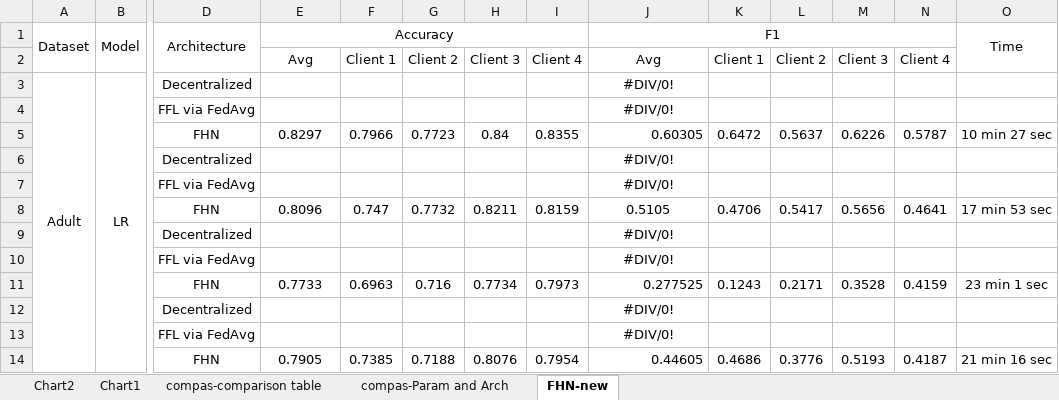
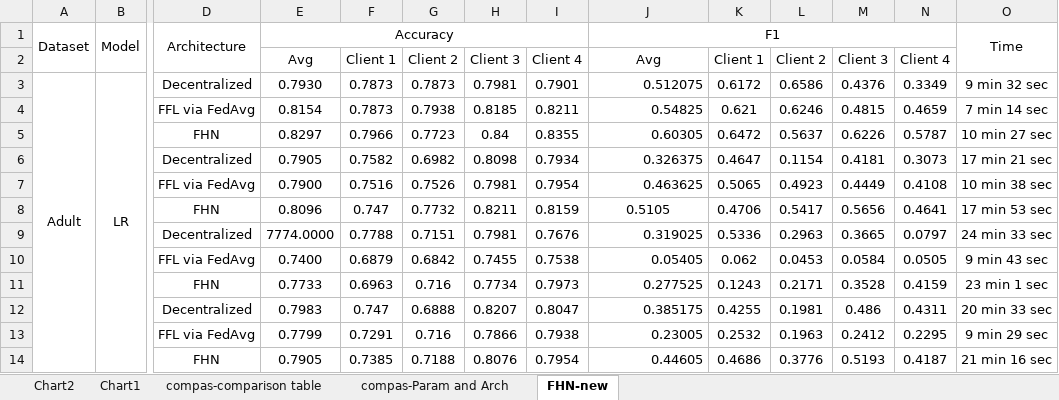
Before and after one commit to alycia-noel/Robust-PFL-Under-Fairness-Heterogeneity, an Excel workbook: experiments/all_results.xlsx, sheet FHN-new, drawn as a sheet; only a part is shown, gaps mark what is left out; values as stored, in another font and other column widths than the file's, no borders; removed rows and columns are numbered as before the commit, all else as after; rows hold the shown columns only; the diff covers the shown part only; the diff names each change by its address in the sheet, - before the commit and + after, or states it on an @@ line.

```diff
--- a/experiments/all_results.xlsx (sheet FHN-new)
+++ b/experiments/all_results.xlsx (sheet FHN-new)
-E3: (empty)
+E3: 0.7930
-F3: (empty)
+F3: 0.7873
-G3: (empty)
+G3: 0.7873
-H3: (empty)
+H3: 0.7981
-I3: (empty)
+I3: 0.7901
-J3: #DIV/0!
+J3: 0.512075
-J3 alignment: center
+J3 alignment: right
-K3: (empty)
+K3: 0.6172
-L3: (empty)
+L3: 0.6586
-M3: (empty)
+M3: 0.4376
-N3: (empty)
+N3: 0.3349
-O3: (empty)
+O3: 9 min 32 sec
-row 4:  |  | FFL via FedAvg |  |  |  |  |  | #DIV/0!
+row 4:  |  | FFL via FedAvg | 0.8154 | 0.7873 | 0.7938 | 0.8185 | 0.8211 | 0.54825 | 0.621 | 0.6246 | 0.4815 | 0.4659 | 7 min 14 sec
-row 6:  |  | Decentralized |  |  |  |  |  | #DIV/0!
-row 7:  |  | FFL via FedAvg |  |  |  |  |  | #DIV/0!
+row 6:  |  | Decentralized | 0.7905 | 0.7582 | 0.6982 | 0.8098 | 0.7934 | 0.326375 | 0.4647 | 0.1154 | 0.4181 | 0.3073 | 17 min 21 sec
+row 7:  |  | FFL via FedAvg | 0.7900 | 0.7516 | 0.7526 | 0.7981 | 0.7954 | 0.463625 | 0.5065 | 0.4923 | 0.4449 | 0.4108 | 10 min 38 sec
-row 9:  |  | Decentralized |  |  |  |  |  | #DIV/0!
-row 10:  |  | FFL via FedAvg |  |  |  |  |  | #DIV/0!
+row 9:  |  | Decentralized | 7774.0000 | 0.7788 | 0.7151 | 0.7981 | 0.7676 | 0.319025 | 0.5336 | 0.2963 | 0.3665 | 0.0797 | 24 min 33 sec
+row 10:  |  | FFL via FedAvg | 0.7400 | 0.6879 | 0.6842 | 0.7455 | 0.7538 | 0.05405 | 0.062 | 0.0453 | 0.0584 | 0.0505 | 9 min 43 sec
-row 12:  |  | Decentralized |  |  |  |  |  | #DIV/0!
-row 13:  |  | FFL via FedAvg |  |  |  |  |  | #DIV/0!
+row 12:  |  | Decentralized | 0.7983 | 0.747 | 0.6888 | 0.8207 | 0.8047 | 0.385175 | 0.4255 | 0.1981 | 0.486 | 0.4311 | 20 min 33 sec
+row 13:  |  | FFL via FedAvg | 0.7799 | 0.7291 | 0.716 | 0.7866 | 0.7938 | 0.23005 | 0.2532 | 0.1963 | 0.2412 | 0.2295 | 9 min 29 sec
```
Also changed, not shown: 19 added rows, 19 removed rows, 25 edited cells, cell formats and merged cells elsewhere in this sheet, formulas that keep their value, 5 other files.
